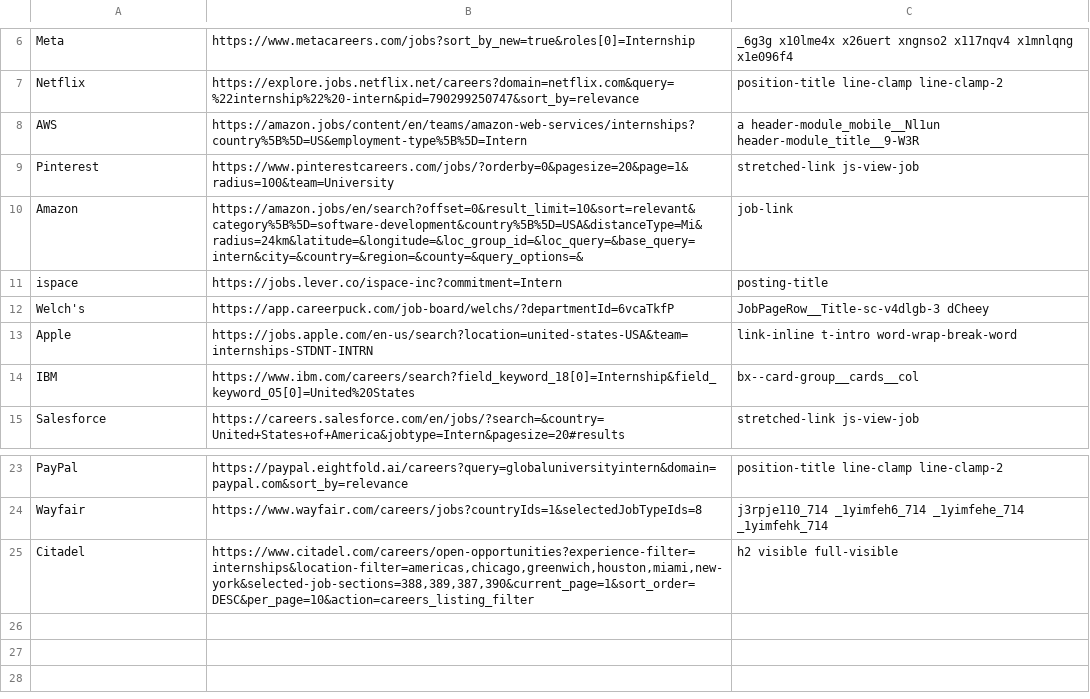
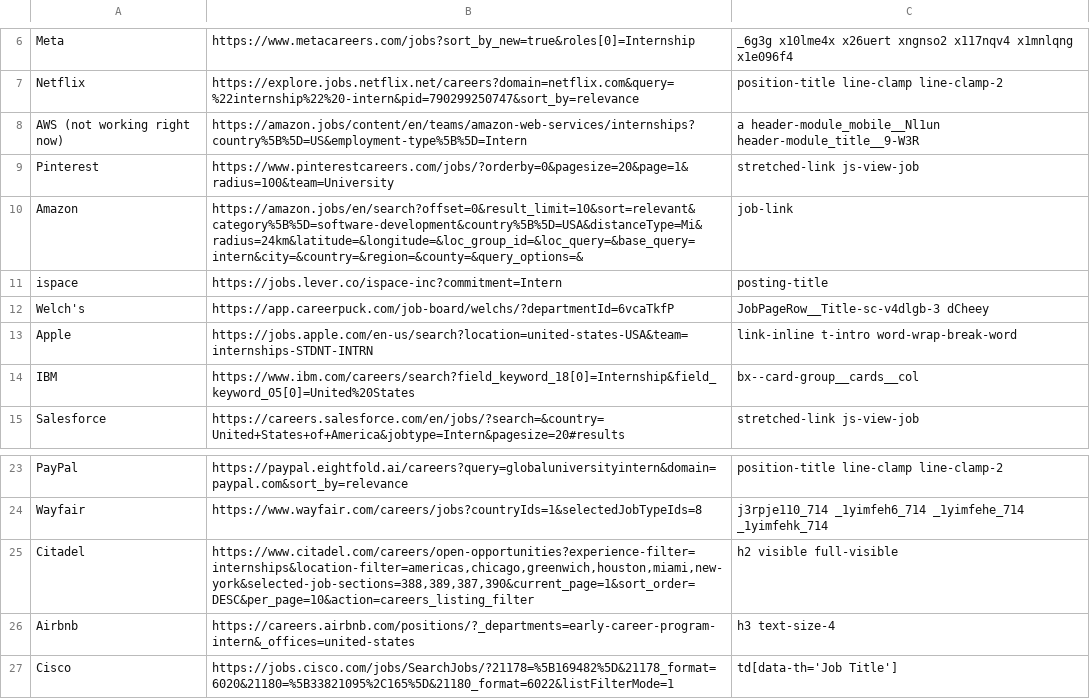
Before and after one commit to nc0le/phlux, a CSV file: companies.csv, drawn as a sheet; only a part is shown, gaps mark what is left out.

Commit message:
cisco - new tag td req logi for embedded spaces within quotations

```diff
--- a/companies.csv
+++ b/companies.csv
@@ -7,3 +7,3 @@ Meta,https://www.metacareers.com/jobs?sort_by_new=true&roles[0]=Internship,_6g3g
 Netflix,https://explore.jobs.netflix.net/careers?domain=netflix.com&query=%22internship%22%20-intern&pid=790299250747&sort_by=relevance,position-title line-clamp line-clamp-2
-AWS,https://amazon.jobs/content/en/teams/amazon-web-services/internships?country%5B%5D=US&employment-type%5B%5D=Intern,a header-module_mobile__Nl1un header-module_title__9-W3R
+AWS (not working right now),https://amazon.jobs/content/en/teams/amazon-web-services/internships?country%5B%5D=US&employment-type%5B%5D=Intern,a header-module_mobile__Nl1un header-module_title__9-W3R
 Pinterest,https://www.pinterestcareers.com/jobs/?orderby=0&pagesize=20&page=1&radius=100&team=University,stretched-link js-view-job
@@ -25 +25,3 @@ Wayfair,https://www.wayfair.com/careers/jobs?countryIds=1&selectedJobTypeIds=8,j
 Citadel,"https://www.citadel.com/careers/open-opportunities?experience-filter=internships&location-filter=americas,chicago,greenwich,houston,miami,new-york&selected-job-sections=388,389,387,390&current_page=1&sort_order=DESC&per_page=10&action=careers_listing_filter",h2 visible full-visible
+Airbnb,https://careers.airbnb.com/positions/?_departments=early-career-program-intern&_offices=united-states,h3 text-size-4
+Cisco,https://jobs.cisco.com/jobs/SearchJobs/?21178=%5B169482%5D&21178_format=6020&21180=%5B33821095%2C165%5D&21180_format=6022&listFilterMode=1,td[data-th='Job Title']
```
Also changed, not shown: 1 other file.
